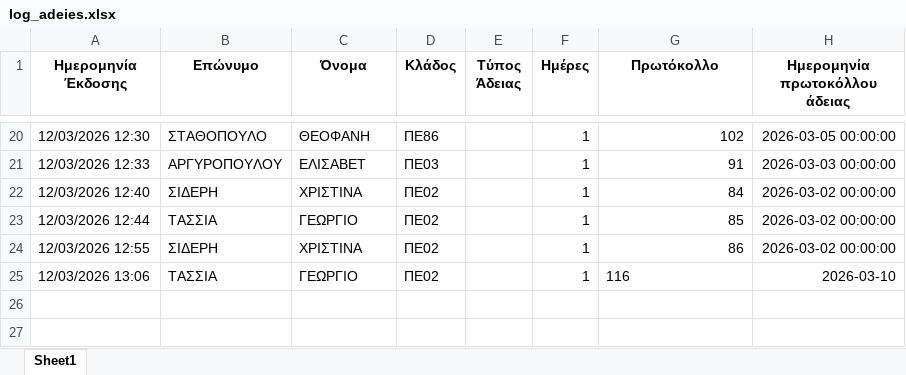
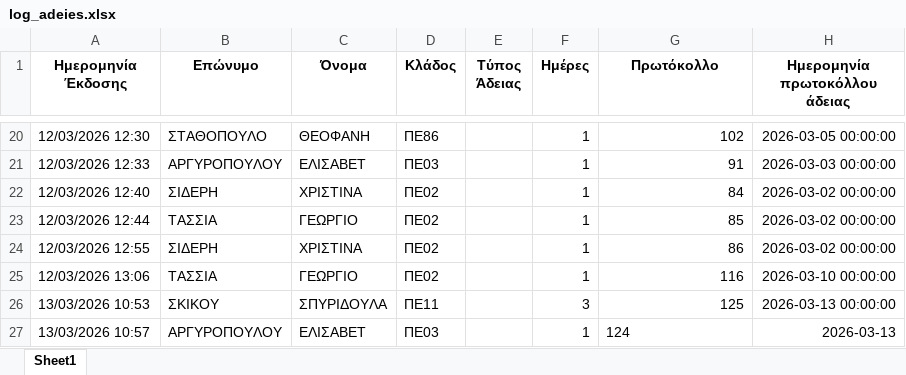
Before and after one commit to pantelisr/MyApps, an Excel workbook: log_adeies.xlsx, sheet Sheet1, drawn as a sheet; only a part is shown, gaps mark what is left out; values as stored, in another font and other column widths than the file's, no borders; the diff names each change by its address in the sheet, - before the commit and + after, or states it on an @@ line.

```diff
--- a/log_adeies.xlsx (sheet Sheet1)
+++ b/log_adeies.xlsx (sheet Sheet1)
-G25 alignment: left
+G25 alignment: right
-H25 (Ημερομηνία πρωτοκόλλου άδειας): 2026-03-10
+H25 (Ημερομηνία πρωτοκόλλου άδειας): 2026-03-10 00:00:00
+row 26: 13/03/2026 10:53 | ΣΚΙΚΟΥ | ΣΠΥΡΙΔΟΥΛΑ | ΠΕ11 |  | 3 | 125 | 2026-03-13 00:00:00
+row 27: 13/03/2026 10:57 | ΑΡΓΥΡΟΠΟΥΛΟΥ | ΕΛΙΣΑΒΕΤ | ΠΕ03 |  | 1 | 124 | 2026-03-13
```
Also changed, not shown: 6 other files.
